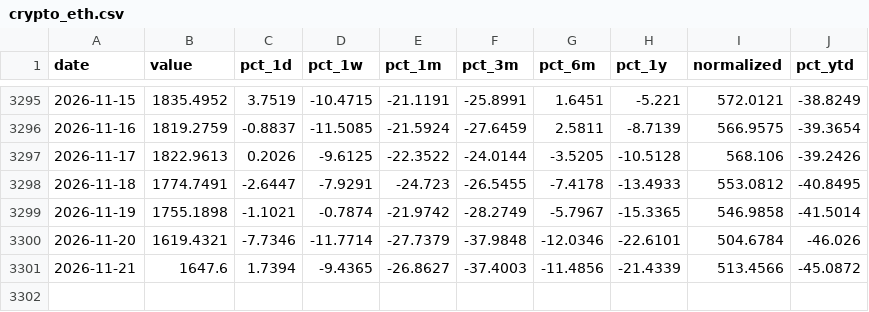
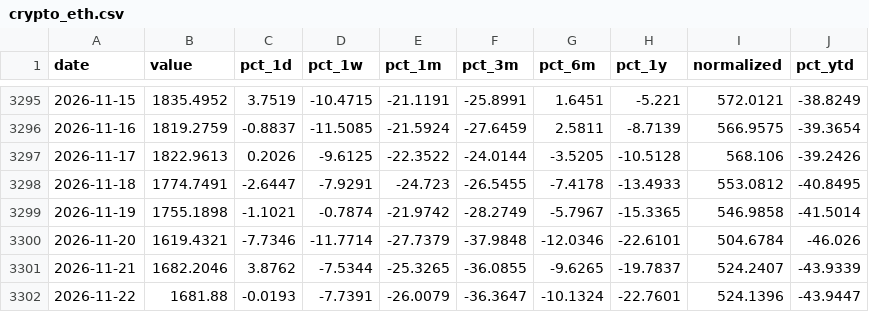
Before and after one commit to Ruben-Bosmans/global-macro-dashboard, a CSV file: data/processed/crypto_eth.csv, drawn as a sheet; only a part is shown, gaps mark what is left out.

```diff
--- a/data/processed/crypto_eth.csv
+++ b/data/processed/crypto_eth.csv
@@ -3300,2 +3300,3 @@ date,value,pct_1d,pct_1w,pct_1m,pct_3m,pct_6m,pct_1y,normalized,pct_ytd
 2026-11-20,1619.4321,-7.7346,-11.7714,-27.7379,-37.9848,-12.0346,-22.6101,504.6784,-46.026
-2026-11-21,1647.6,1.7394,-9.4365,-26.8627,-37.4003,-11.4856,-21.4339,513.4566,-45.0872
+2026-11-21,1682.2046,3.8762,-7.5344,-25.3265,-36.0855,-9.6265,-19.7837,524.2407,-43.9339
+2026-11-22,1681.88,-0.0193,-7.7391,-26.0079,-36.3647,-10.1324,-22.7601,524.1396,-43.9447
```
Also changed, not shown: data/processed/crypto_btc.csv, data/processed/crypto_doge.csv, 39 other files.
